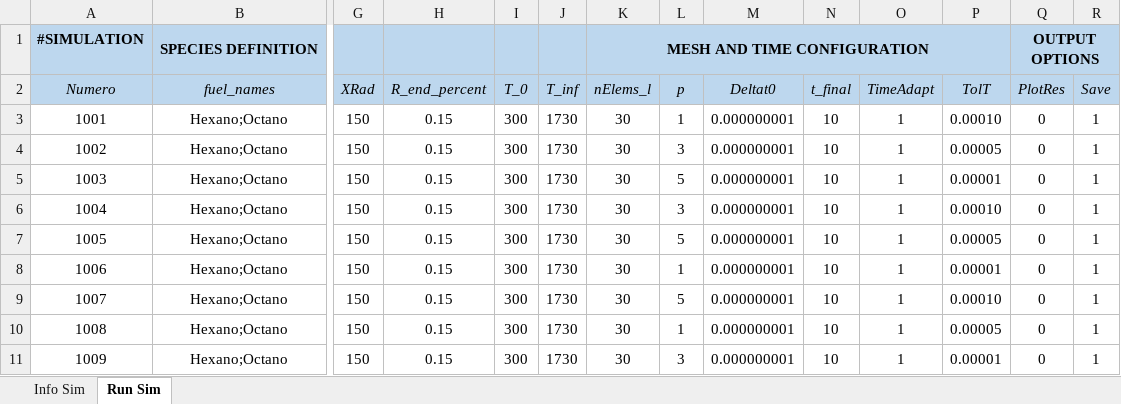
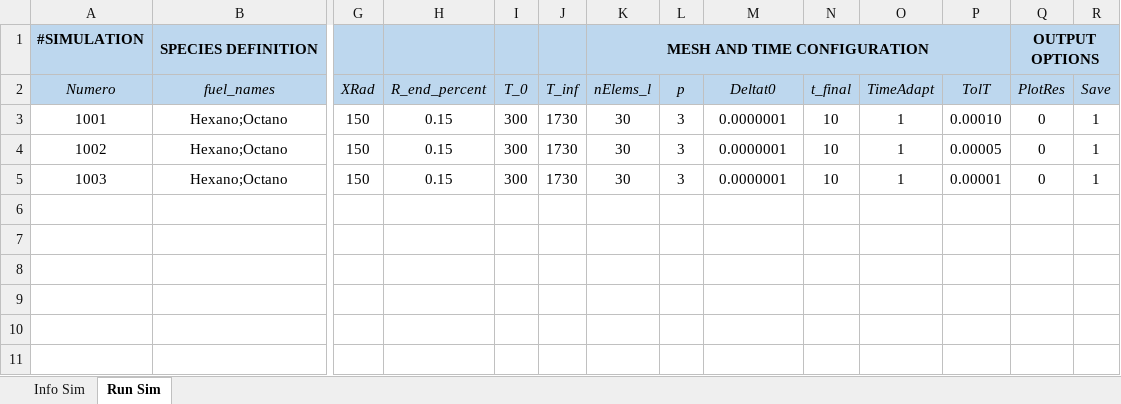
Before and after one commit to mancolric/DropletEvaporation, an Excel workbook: Droplet Evaporation.xlsx, sheet Run Sim, drawn as a sheet; only a part is shown, gaps mark what is left out; values as stored, in another font and other column widths than the file's, no borders; rows hold the shown columns only; the diff names each change by its address in the sheet, - before the commit and + after, or states it on an @@ line.

```diff
--- a/Droplet Evaporation.xlsx (sheet Run Sim)
+++ b/Droplet Evaporation.xlsx (sheet Run Sim)
-L3 (p): 1
+L3 (p): 3
-M3:M5 (Deltat0): 0.000000001
+M3:M5 (Deltat0): 0.0000001
-L5 (p): 5
+L5 (p): 3
-row 6: 1004 | Hexano;Octano | 150 | 0.15 | 300 | 1730 | 30 | 3 | 0.000000001 | 10 | 1 | 0.00010 | 0 | 1
-row 7: 1005 | Hexano;Octano | 150 | 0.15 | 300 | 1730 | 30 | 5 | 0.000000001 | 10 | 1 | 0.00005 | 0 | 1
-row 8: 1006 | Hexano;Octano | 150 | 0.15 | 300 | 1730 | 30 | 1 | 0.000000001 | 10 | 1 | 0.00001 | 0 | 1
-row 9: 1007 | Hexano;Octano | 150 | 0.15 | 300 | 1730 | 30 | 5 | 0.000000001 | 10 | 1 | 0.00010 | 0 | 1
-row 10: 1008 | Hexano;Octano | 150 | 0.15 | 300 | 1730 | 30 | 1 | 0.000000001 | 10 | 1 | 0.00005 | 0 | 1
-row 11: 1009 | Hexano;Octano | 150 | 0.15 | 300 | 1730 | 30 | 3 | 0.000000001 | 10 | 1 | 0.00001 | 0 | 1
```
Also changed, not shown: sheet Info Sim, 3 other files.
